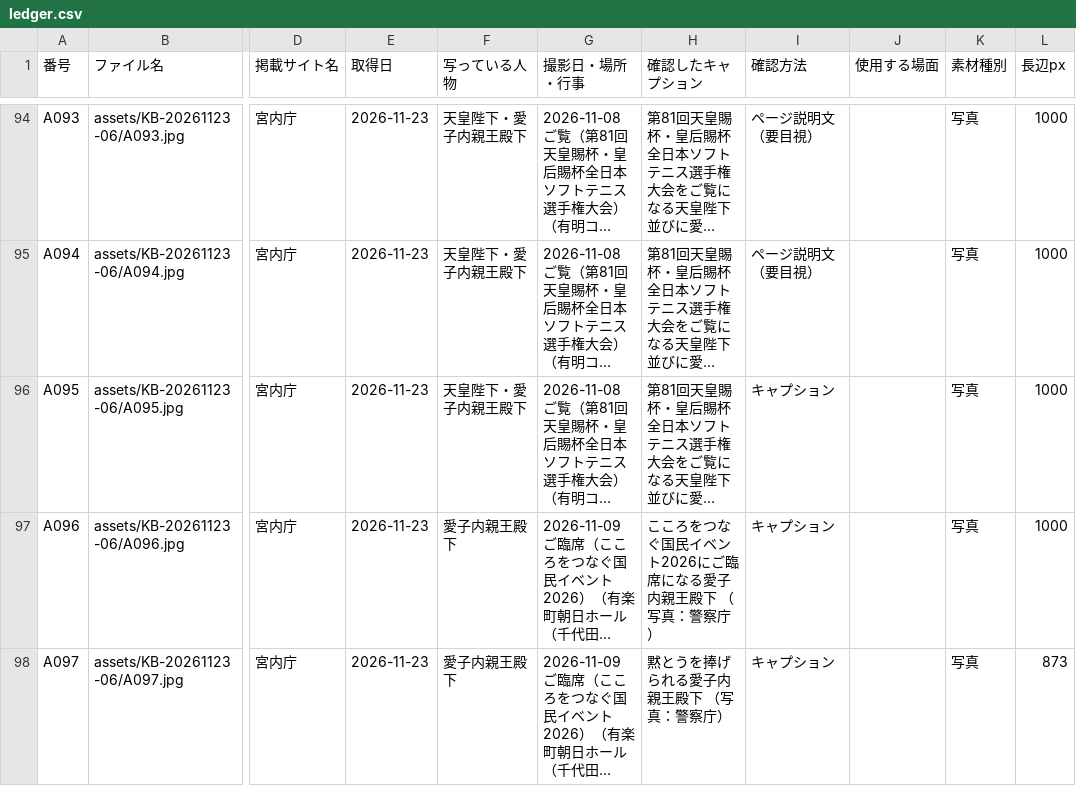
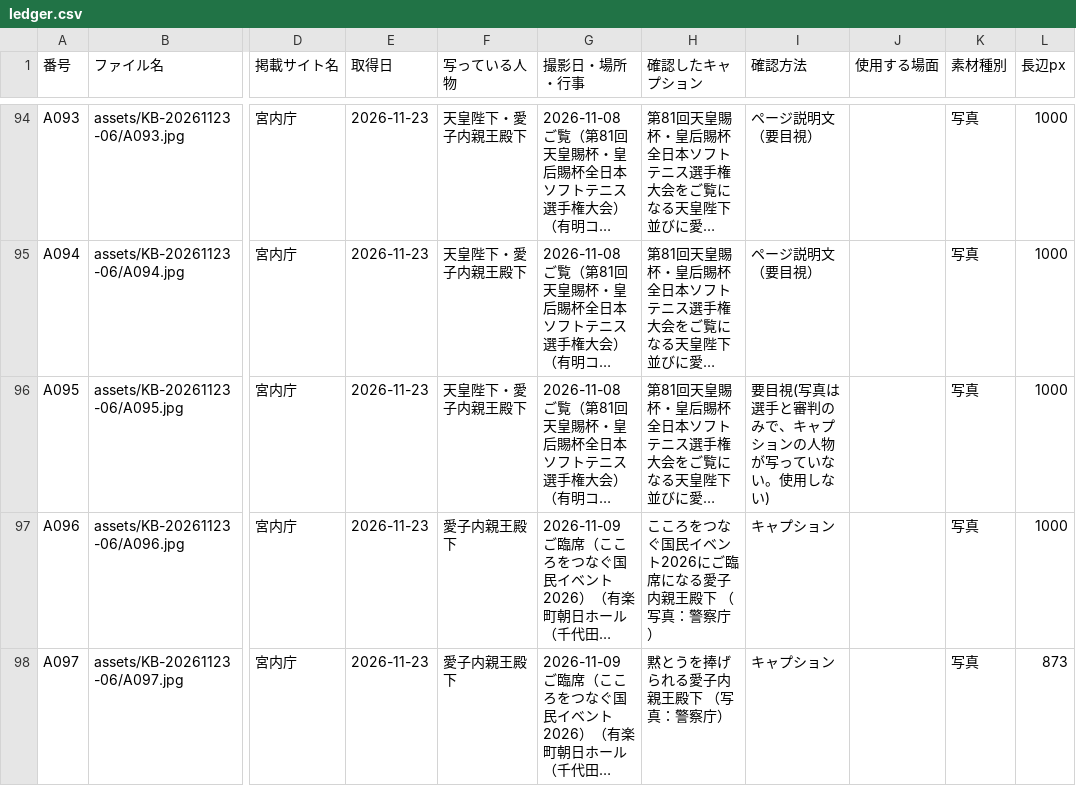
Before and after one commit to aiichirouarakiaandacoltd-bit/-, a CSV file: projects/KB-20261123-06/ledger.csv, drawn as a sheet; only a part is shown, gaps mark what is left out; long unchanged cells end in …; the diff names each change by its address in the sheet, - before the commit and + after, or states it on an @@ line.

```diff
--- a/projects/KB-20261123-06/ledger.csv
+++ b/projects/KB-20261123-06/ledger.csv
-I96 (確認方法): キャプション
+I96 (確認方法): 要目視(写真は選手と審判のみで、キャプションの人物が写っていない。使用しない)
```
Also changed, not shown: 3 other files.
